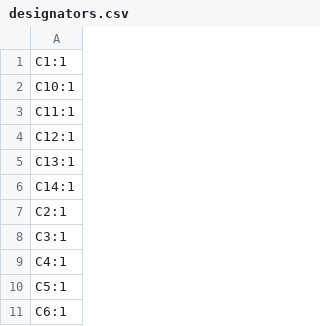
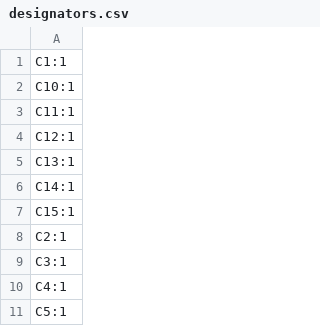
Before and after one commit to oANWCHo/fastwork_mini_drone_PCB, a CSV file: Mini_drone_PCB/production/designators.csv, drawn as a sheet; only a part is shown; the shorter side is filled out with more unchanged rows.

```diff
--- a/Mini_drone_PCB/production/designators.csv
+++ b/Mini_drone_PCB/production/designators.csv
@@ -6,2 +6,3 @@ C13:1
 C14:1
+C15:1
 C2:1
```
Also changed, not shown: Mini_drone_PCB/production/bom.csv, Mini_drone_PCB/production/positions.csv, 7 other files.
